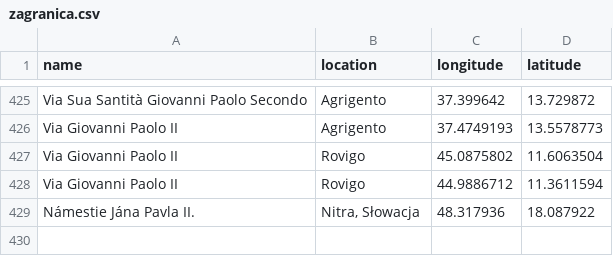
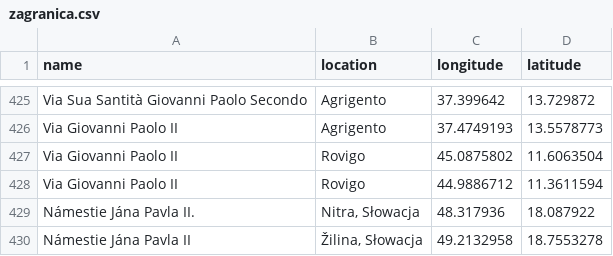
Before and after one commit to krzysztofrewak/jp2world, a CSV file: resources/streets/zagranica.csv, drawn as a sheet; only a part is shown, gaps mark what is left out.

Commit message:
Add new entry for Námestie Jána Pavla II in Žilina

```diff
--- a/resources/streets/zagranica.csv
+++ b/resources/streets/zagranica.csv
@@ -429 +429,2 @@ Via Giovanni Paolo II,Rovigo,44.9886712,11.3611594
 Námestie Jána Pavla II.,"Nitra, Słowacja",48.317936, 18.087922
+Námestie Jána Pavla II,"Žilina, Słowacja",49.2132958, 18.7553278
```
